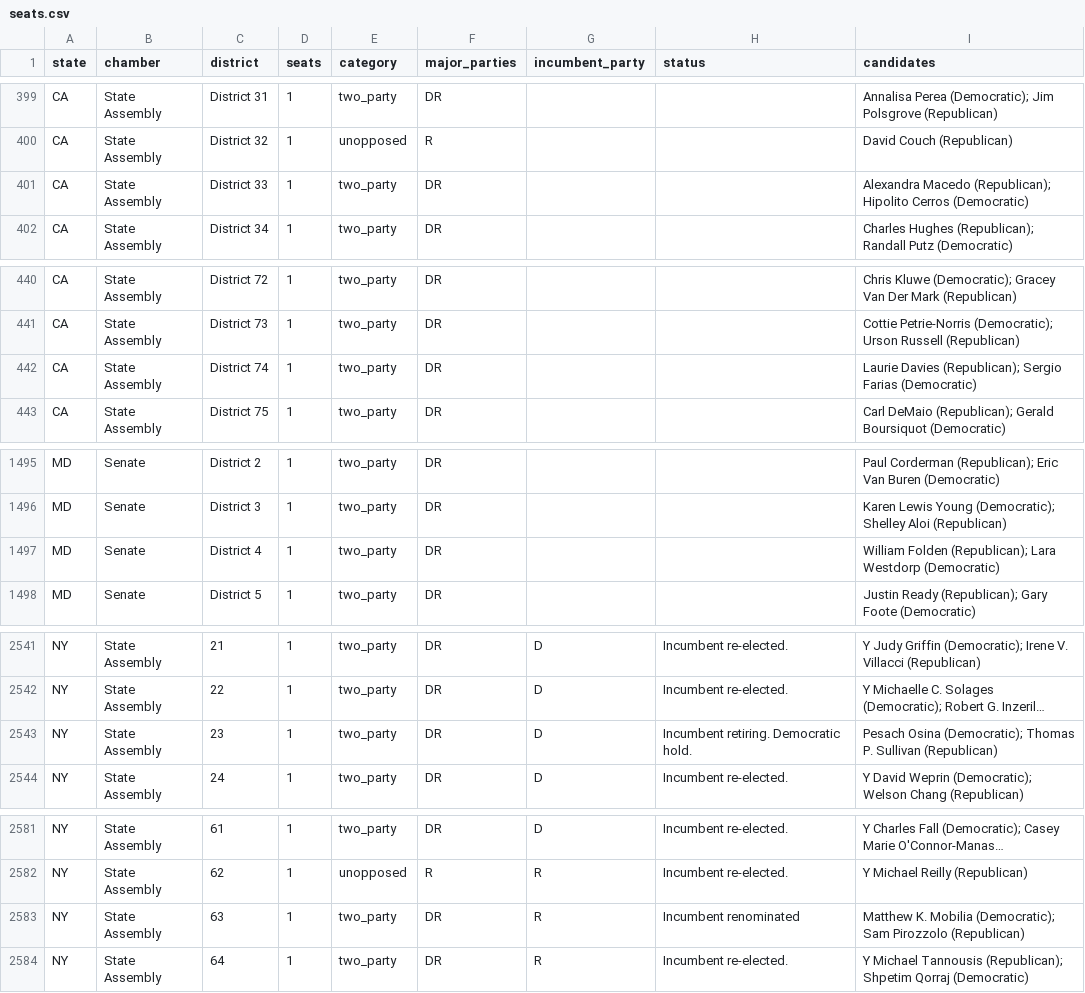
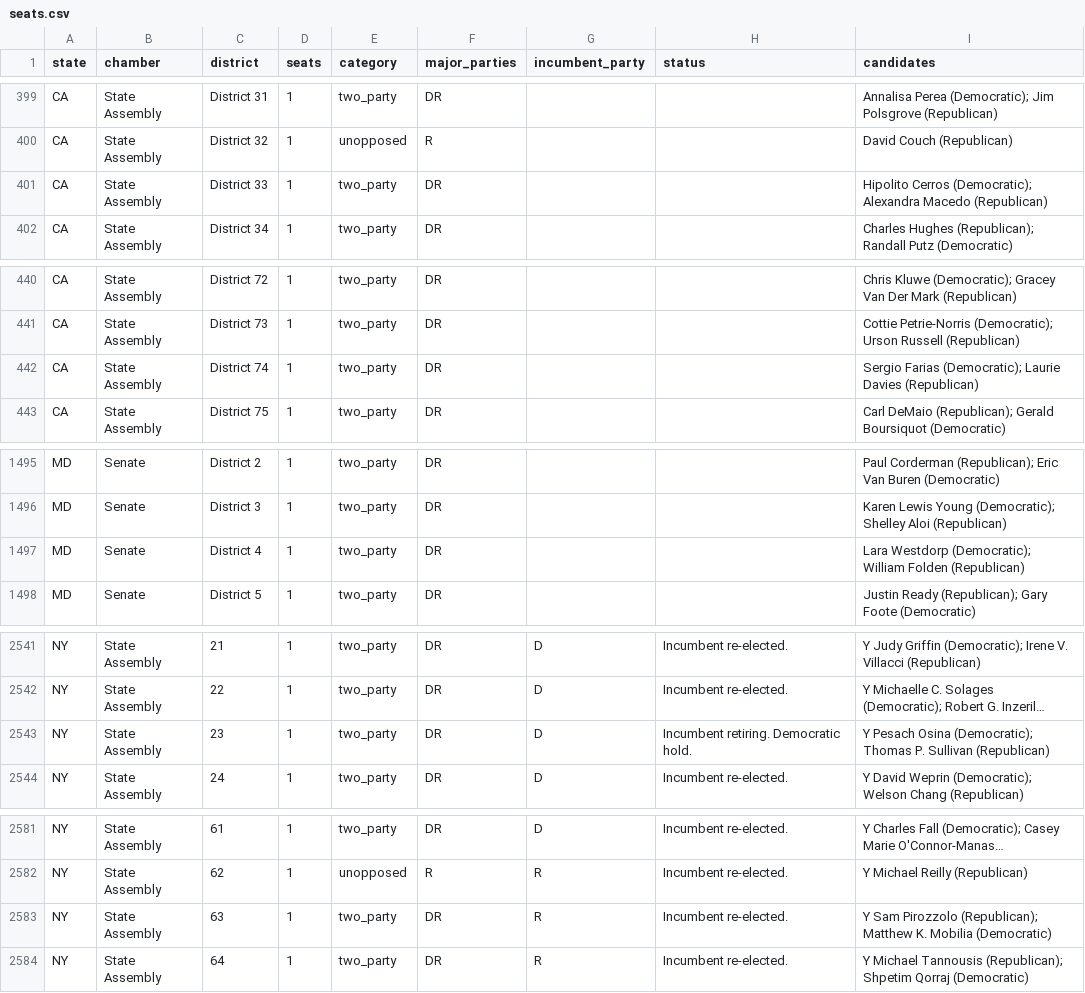
Before and after one commit to compbiolover/empty-ballot-lines, a CSV file: site/data/seats.csv, drawn as a sheet; only a part is shown, gaps mark what is left out; long unchanged cells end in …; the diff covers the shown part only; the diff names each change by its address in the sheet, - before the commit and + after, or states it on an @@ line.

```diff
--- a/site/data/seats.csv
+++ b/site/data/seats.csv
-I401 (candidates): Alexandra Macedo (Republican); Hipolito Cerros (Democratic)
+I401 (candidates): Hipolito Cerros (Democratic); Alexandra Macedo (Republican)
-I442 (candidates): Laurie Davies (Republican); Sergio Farias (Democratic)
+I442 (candidates): Sergio Farias (Democratic); Laurie Davies (Republican)
-I1497 (candidates): William Folden (Republican); Lara Westdorp (Democratic)
+I1497 (candidates): Lara Westdorp (Democratic); William Folden (Republican)
-I2543 (candidates): Pesach Osina…
+I2543 (candidates): Y Pesach Osina…
-H2583 (status): Incumbent renominated
+H2583 (status): Incumbent re-elected.
-I2583 (candidates): Matthew K. Mobilia (Democratic); Sam Pirozzolo (Republican)
+I2583 (candidates): Y Sam Pirozzolo (Republican); Matthew K. Mobilia (Democratic)
```
Also changed, not shown: 3 edited cells elsewhere in this file, 1 other file.
